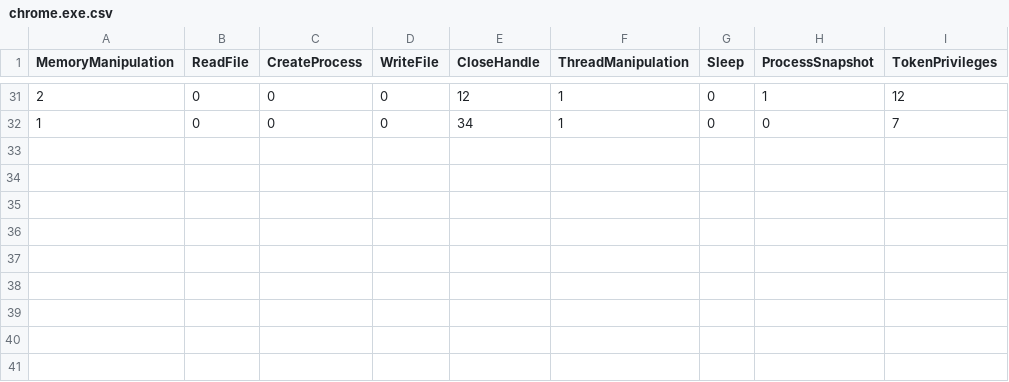
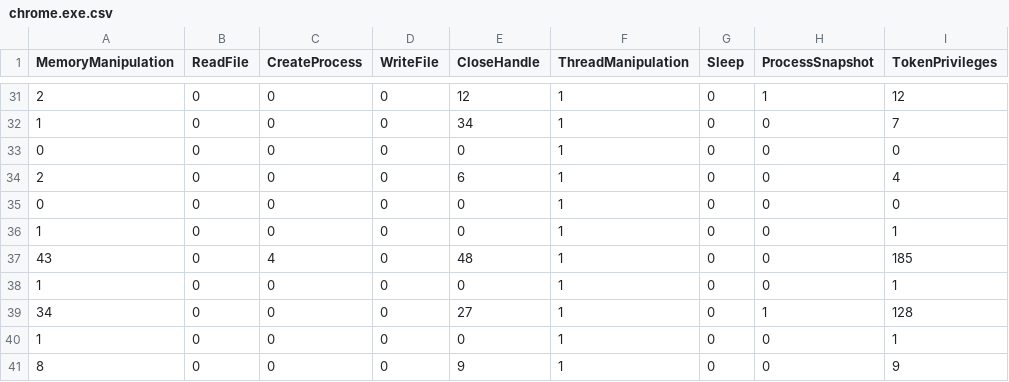
Before and after one commit to 1yoav/AegisCore, a CSV file: MainProcces/chrome.exe.csv, drawn as a sheet; only a part is shown, gaps mark what is left out; the diff names each change by its address in the sheet, - before the commit and + after, or states it on an @@ line.

```diff
--- a/MainProcces/chrome.exe.csv
+++ b/MainProcces/chrome.exe.csv
+row 33: 0 | 0 | 0 | 0 | 0 | 1 | 0 | 0 | 0
+row 34: 2 | 0 | 0 | 0 | 6 | 1 | 0 | 0 | 4
+row 35: 0 | 0 | 0 | 0 | 0 | 1 | 0 | 0 | 0
+row 36: 1 | 0 | 0 | 0 | 0 | 1 | 0 | 0 | 1
+row 37: 43 | 0 | 4 | 0 | 48 | 1 | 0 | 0 | 185
+row 38: 1 | 0 | 0 | 0 | 0 | 1 | 0 | 0 | 1
+row 39: 34 | 0 | 0 | 0 | 27 | 1 | 0 | 1 | 128
+row 40: 1 | 0 | 0 | 0 | 0 | 1 | 0 | 0 | 1
+row 41: 8 | 0 | 0 | 0 | 9 | 1 | 0 | 0 | 9
```
Also changed, not shown: MainProcces/HPMediaNetwork.exe.csv, MainProcces/Microsoft.ServiceHub.Controller.exe.csv, 25 other files.
